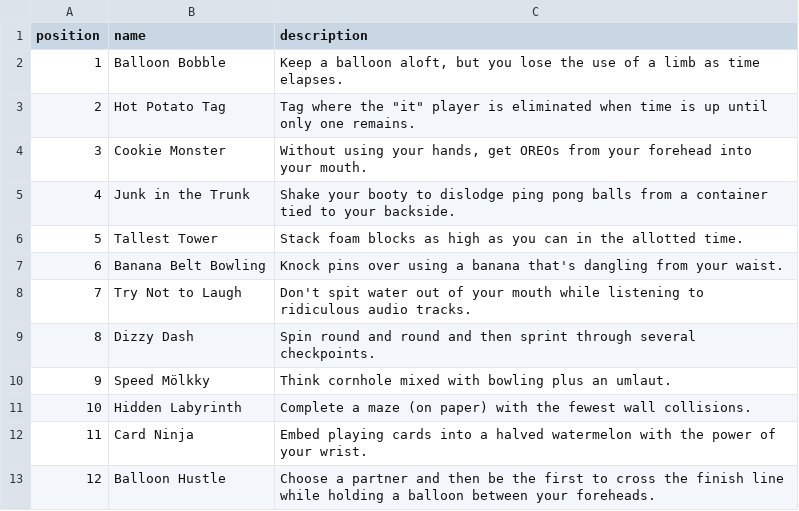
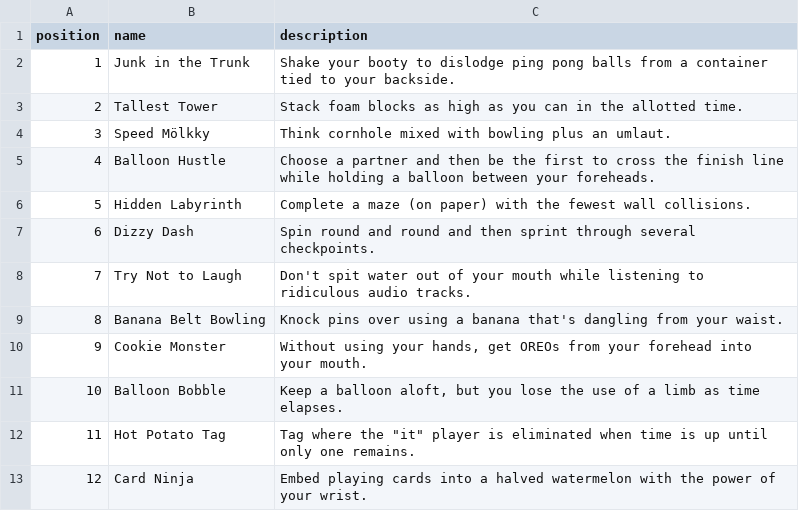
Before and after one commit to weotch/party-scorekeeper, a CSV file: data/events.csv, drawn as a sheet.

```diff
--- a/data/events.csv
+++ b/data/events.csv
@@ -1,13 +1,13 @@
 position,name,description
-1,Balloon Bobble,"Keep a balloon aloft, but you lose the use of a limb as time elapses."
-2,Hot Potato Tag,"Tag where the ""it"" player is eliminated when time is up until only one remains."
-3,Cookie Monster,"Without using your hands, get OREOs from your forehead into your mouth."
-4,Junk in the Trunk,Shake your booty to dislodge ping pong balls from a container tied to your backside.
-5,Tallest Tower,Stack foam blocks as high as you can in the allotted time.
-6,Banana Belt Bowling,Knock pins over using a banana that's dangling from your waist.
+1,Junk in the Trunk,Shake your booty to dislodge ping pong balls from a container tied to your backside.
+2,Tallest Tower,Stack foam blocks as high as you can in the allotted time.
+3,Speed Mölkky,Think cornhole mixed with bowling plus an umlaut.
+4,Balloon Hustle,Choose a partner and then be the first to cross the finish line while holding a balloon between your foreheads.
+5,Hidden Labyrinth,Complete a maze (on paper) with the fewest wall collisions.
+6,Dizzy Dash,Spin round and round and then sprint through several checkpoints.
 7,Try Not to Laugh,Don't spit water out of your mouth while listening to ridiculous audio tracks.
-8,Dizzy Dash,Spin round and round and then sprint through several checkpoints.
-9,Speed Mölkky,Think cornhole mixed with bowling plus an umlaut.
-10,Hidden Labyrinth,Complete a maze (on paper) with the fewest wall collisions.
-11,Card Ninja,Embed playing cards into a halved watermelon with the power of your wrist.
-12,Balloon Hustle,Choose a partner and then be the first to cross the finish line while holding a balloon between your foreheads.
+8,Banana Belt Bowling,Knock pins over using a banana that's dangling from your waist.
+9,Cookie Monster,"Without using your hands, get OREOs from your forehead into your mouth."
+10,Balloon Bobble,"Keep a balloon aloft, but you lose the use of a limb as time elapses."
+11,Hot Potato Tag,"Tag where the ""it"" player is eliminated when time is up until only one remains."
+12,Card Ninja,Embed playing cards into a halved watermelon with the power of your wrist.
```
Also changed, not shown: 1 other file.
